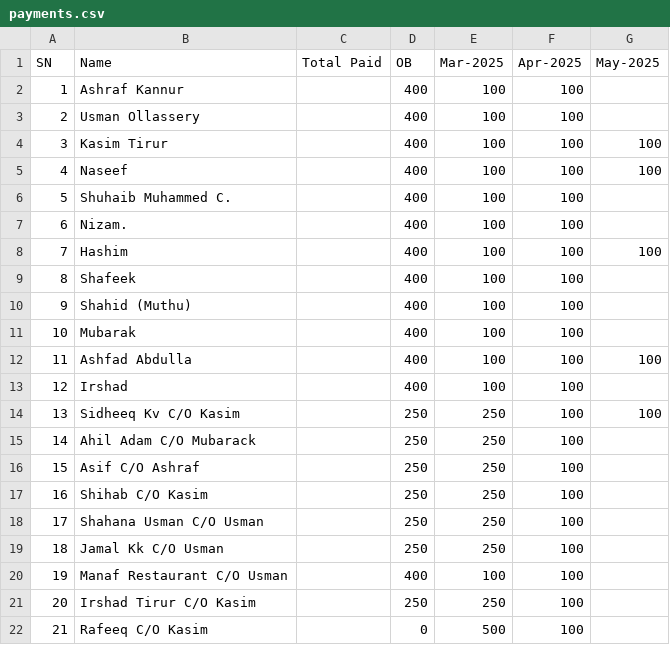
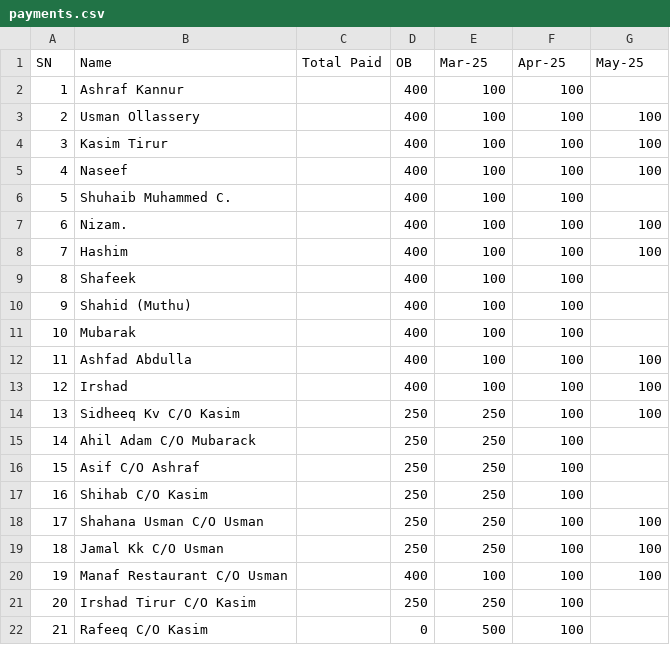
Before and after one commit to inventory-choco/avadhi-nidhi-loan, a CSV file: payments.csv, drawn as a sheet.

Commit message:
Payment s Updated

```diff
--- a/payments.csv
+++ b/payments.csv
@@ -1,4 +1,4 @@
-SN,Name,Total Paid,OB,Mar-2025,Apr-2025,May-2025
+SN,Name,Total Paid,OB,Mar-25,Apr-25,May-25
 1,Ashraf Kannur,,400,100,100,
-2,Usman Ollassery,,400,100,100,
+2,Usman Ollassery,,400,100,100,100
 3,Kasim Tirur,,400,100,100,100
@@ -6,3 +6,3 @@ SN,Name,Total Paid,OB,Mar-2025,Apr-2025,May-2025
 5,Shuhaib Muhammed C.,,400,100,100,
-6,Nizam.,,400,100,100,
+6,Nizam.,,400,100,100,100
 7,Hashim,,400,100,100,100
@@ -12,3 +12,3 @@ SN,Name,Total Paid,OB,Mar-2025,Apr-2025,May-2025
 11,Ashfad Abdulla,,400,100,100,100
-12,Irshad,,400,100,100,
+12,Irshad,,400,100,100,100
 13,Sidheeq Kv C/O Kasim,,250,250,100,100
@@ -17,5 +17,5 @@ SN,Name,Total Paid,OB,Mar-2025,Apr-2025,May-2025
 16,Shihab C/O Kasim,,250,250,100,
-17,Shahana Usman C/O Usman,,250,250,100,
-18,Jamal Kk C/O Usman,,250,250,100,
-19,Manaf Restaurant C/O Usman,,400,100,100,
+17,Shahana Usman C/O Usman,,250,250,100,100
+18,Jamal Kk C/O Usman,,250,250,100,100
+19,Manaf Restaurant C/O Usman,,400,100,100,100
 20,Irshad Tirur C/O Kasim,,250,250,100,
```
Also changed, not shown: 1 other file.
